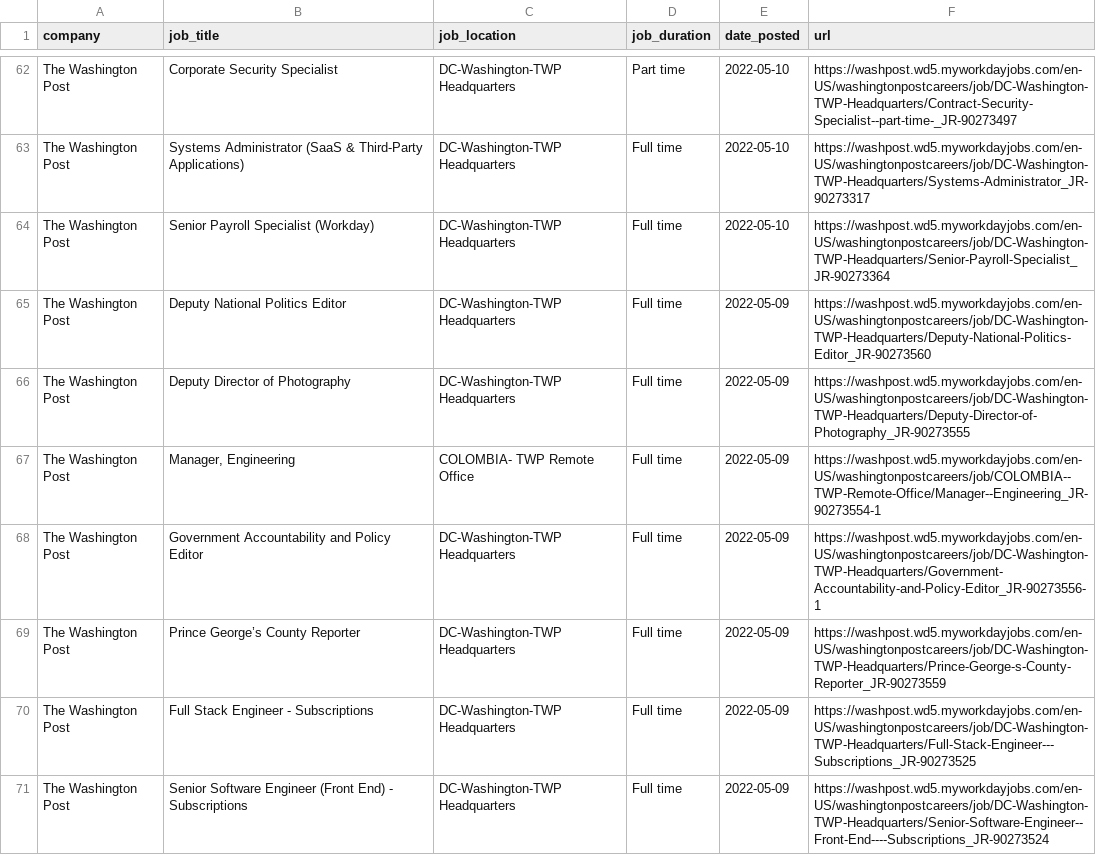
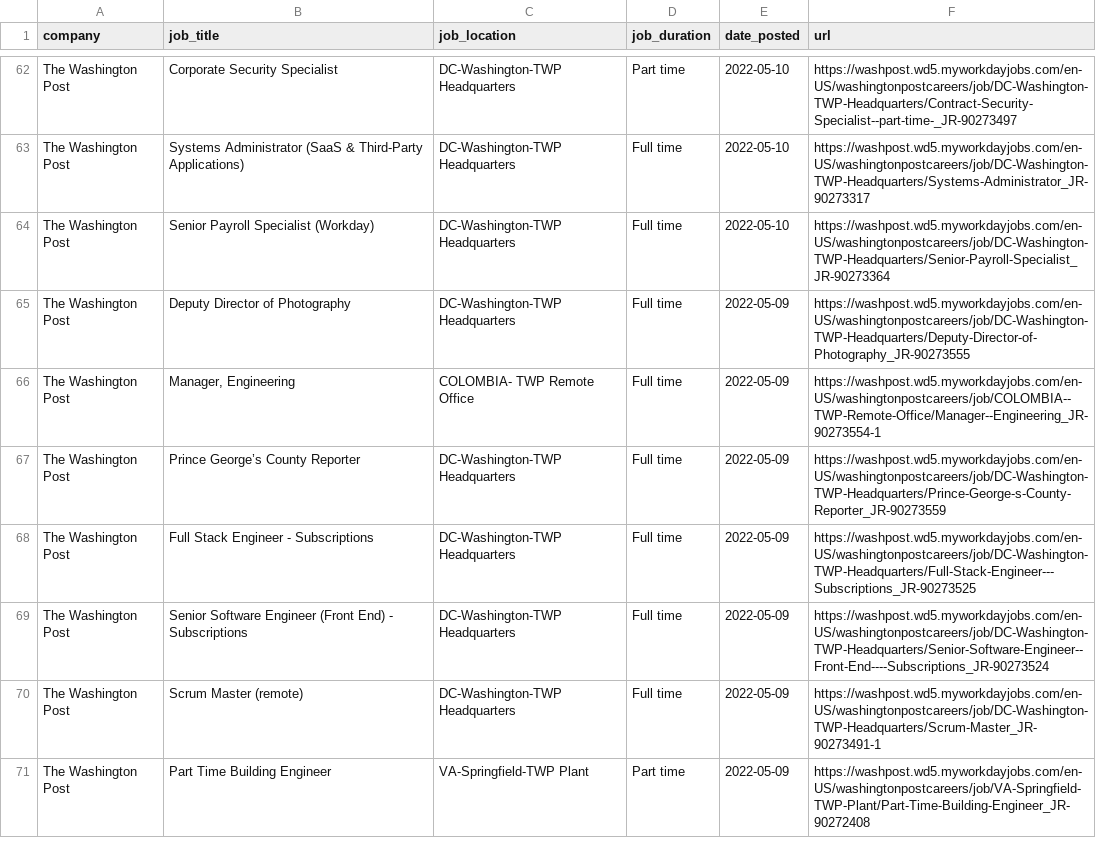
Before and after one commit to ndmvisuals/job-search-tool, a CSV file: data/thewashingtonpost-jobs.csv, drawn as a sheet; only a part is shown, gaps mark what is left out; the shorter side is filled out with more unchanged rows.

```diff
--- a/data/thewashingtonpost-jobs.csv
+++ b/data/thewashingtonpost-jobs.csv
@@ -64,6 +64,4 @@ The Washington Post,Systems Administrator (SaaS & Third-Party Applications),DC-W
 The Washington Post,Senior Payroll Specialist (Workday),DC-Washington-TWP Headquarters,Full time,2022-05-10,https://washpost.wd5.myworkdayjobs.com/en-US/washingtonpostcareers/job/DC-Washington-TWP-Headquarters/Senior-Payroll-Specialist_JR-90273364
-The Washington Post,Deputy National Politics Editor,DC-Washington-TWP Headquarters,Full time,2022-05-09,https://washpost.wd5.myworkdayjobs.com/en-US/washingtonpostcareers/job/DC-Washington-TWP-Headquarters/Deputy-National-Politics-Editor_JR-90273560
 The Washington Post,Deputy Director of Photography,DC-Washington-TWP Headquarters,Full time,2022-05-09,https://washpost.wd5.myworkdayjobs.com/en-US/washingtonpostcareers/job/DC-Washington-TWP-Headquarters/Deputy-Director-of-Photography_JR-90273555
 The Washington Post,"Manager, Engineering",COLOMBIA- TWP Remote Office,Full time,2022-05-09,https://washpost.wd5.myworkdayjobs.com/en-US/washingtonpostcareers/job/COLOMBIA--TWP-Remote-Office/Manager--Engineering_JR-90273554-1
-The Washington Post,Government Accountability and Policy Editor,DC-Washington-TWP Headquarters,Full time,2022-05-09,https://washpost.wd5.myworkdayjobs.com/en-US/washingtonpostcareers/job/DC-Washington-TWP-Headquarters/Government-Accountability-and-Policy-Editor_JR-90273556-1
 The Washington Post,Prince George’s County Reporter,DC-Washington-TWP Headquarters,Full time,2022-05-09,https://washpost.wd5.myworkdayjobs.com/en-US/washingtonpostcareers/job/DC-Washington-TWP-Headquarters/Prince-George-s-County-Reporter_JR-90273559
```
Also changed, not shown: data/nyt-jobs.csv.
